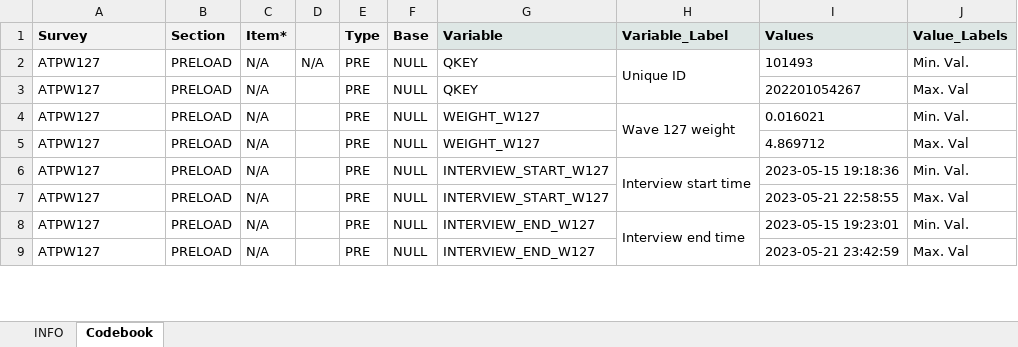
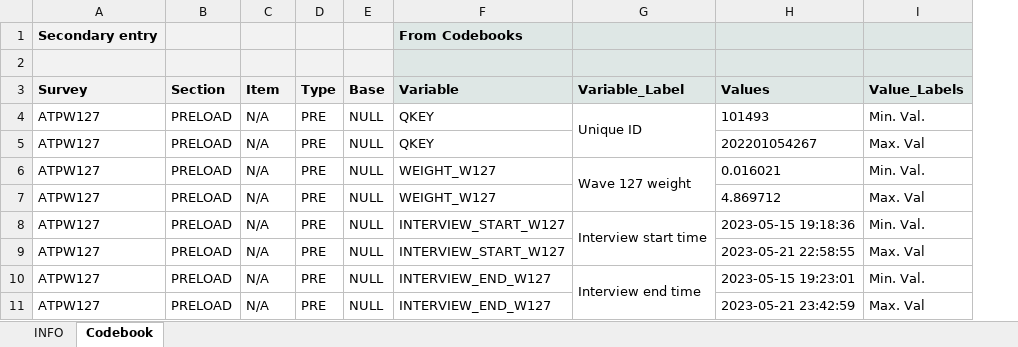
Before and after one commit to niboXR/UncommonSenseProject, an Excel workbook: data/ATPmetadata.xlsx, sheet Codebook, drawn as a sheet; only a part is shown; values as stored, in another font and other column widths than the file's, no borders; removed rows and columns are numbered as before the commit, all else as after; the diff names each change by its address in the sheet, - before the commit and + after, or states it on an @@ line.

Commit message:
atp data report

```diff
--- a/data/ATPmetadata.xlsx (sheet Codebook)
+++ b/data/ATPmetadata.xlsx (sheet Codebook)
-column D, row 2: N/A
+row 1: Secondary entry |  |  |  |  | From Codebooks
+row 2: (empty)
-C3: Item*
+C3: Item
```
Also changed, not shown: formulas that keep their value, 2 other files.
